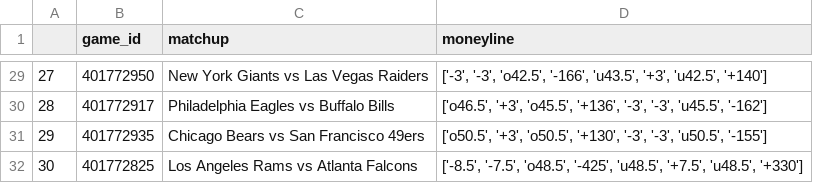
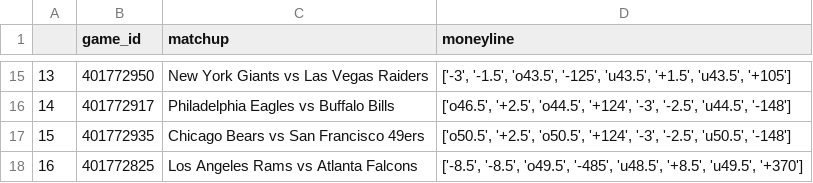
Before and after one commit to dennistye/nfl_model, a CSV file: csv_folder/odds.csv, drawn as a sheet; only a part is shown, gaps mark what is left out; addresses are those after the commit; the diff covers the shown part only; the diff names each change by its address in the sheet, - before the commit and + after, or states it on an @@ line.

```diff
--- a/csv_folder/odds.csv
+++ b/csv_folder/odds.csv
@@ column A renumbered from row 2 down @@
-D15 (moneyline): ['-3', '-3', 'o42.5', '-166', 'u43.5', '+3', 'u42.5', '+140']
+D15 (moneyline): ['-3', '-1.5', 'o43.5', '-125', 'u43.5', '+1.5', 'u43.5', '+105']
-D16 (moneyline): ['o46.5', '+3', 'o45.5', '+136', '-3', '-3', 'u45.5', '-162']
+D16 (moneyline): ['o46.5', '+2.5', 'o44.5', '+124', '-3', '-2.5', 'u44.5', '-148']
-D17 (moneyline): ['o50.5', '+3', 'o50.5', '+130', '-3', '-3', 'u50.5', '-155']
+D17 (moneyline): ['o50.5', '+2.5', 'o50.5', '+124', '-3', '-2.5', 'u50.5', '-148']
-D18 (moneyline): ['-8.5', '-7.5', 'o48.5', '-425', 'u48.5', '+7.5', 'u48.5', '+330']
+D18 (moneyline): ['-8.5', '-8.5', 'o49.5', '-485', 'u48.5', '+8.5', 'u49.5', '+370']
```
Also changed, not shown: 14 removed rows and 13 edited cells elsewhere in this file, csv_folder/complete_weights.csv, csv_folder/week1_predictions_linear_reg.csv, 6 other files.
